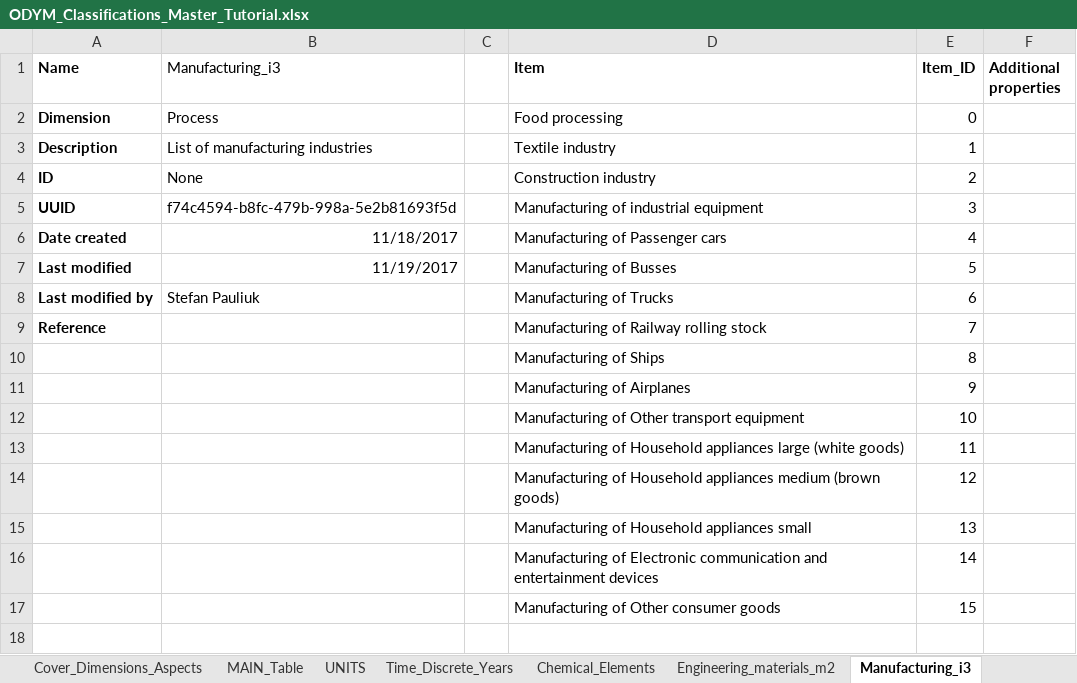
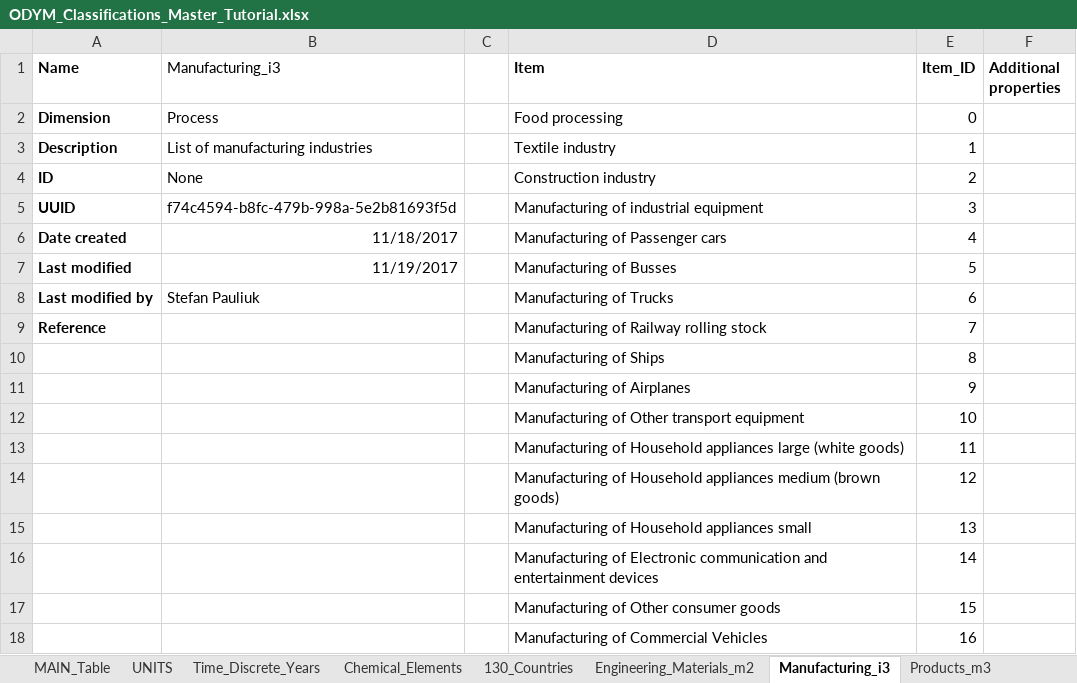
Before and after one commit to IndEcol/ODYM, an Excel workbook: docs/Files/ODYM_Classifications_Master_Tutorial.xlsx, sheet Manufacturing_i3, drawn as a sheet; values as stored, in another font and other column widths than the file's, no borders; the diff names each change by its address in the sheet, - before the commit and + after, or states it on an @@ line.

```diff
--- a/docs/Files/ODYM_Classifications_Master_Tutorial.xlsx (sheet Manufacturing_i3)
+++ b/docs/Files/ODYM_Classifications_Master_Tutorial.xlsx (sheet Manufacturing_i3)
-sheet tab: Engineering_materials_m2
+sheet tab: Engineering_Materials_m2
+sheet tab: 130_Countries
+row 18:  |  |  | Manufacturing of Commercial Vehicles | 16
```
Also changed, not shown: sheet MAIN_Table, sheet Engineering_Materials_m2, sheet Waste_Scrap_m5, sheet Use_Phase_i4, sheet Waste_Mgt_Industries_i5, sheet Products_m3, formulas that keep their value, 13 other files.
